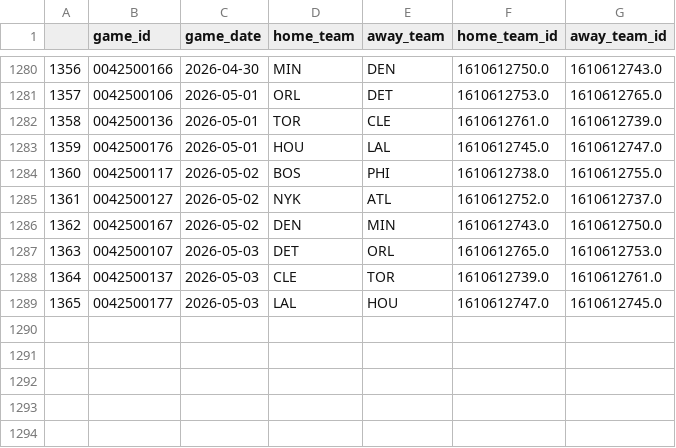
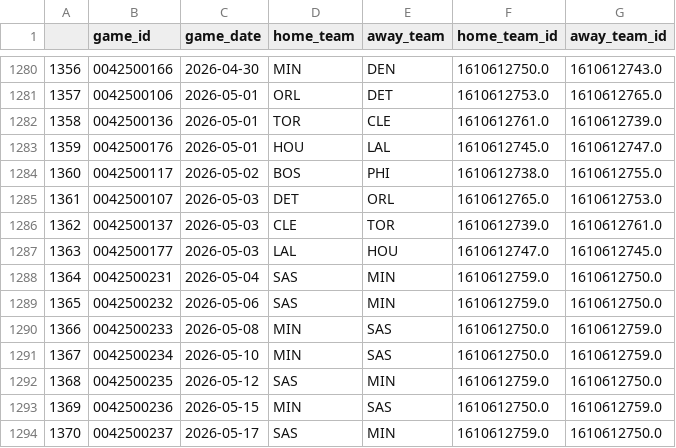
Before and after one commit to gabriel1200/site_Data, a CSV file: schedule.csv, drawn as a sheet; only a part is shown, gaps mark what is left out; removed rows and columns are numbered as before the commit, all else as after; the diff names each change by its address in the sheet, - before the commit and + after, or states it on an @@ line.

```diff
--- a/schedule.csv
+++ b/schedule.csv
-row 1285: 1361 | 0042500127 | 2026-05-02 | NYK | ATL | 1610612752.0 | 1610612737.0
-row 1286: 1362 | 0042500167 | 2026-05-02 | DEN | MIN | 1610612743.0 | 1610612750.0
@@ column A renumbered between rows 1285 and 1287 @@
+row 1288: 1364 | 0042500231 | 2026-05-04 | SAS | MIN | 1610612759.0 | 1610612750.0
+row 1289: 1365 | 0042500232 | 2026-05-06 | SAS | MIN | 1610612759.0 | 1610612750.0
+row 1290: 1366 | 0042500233 | 2026-05-08 | MIN | SAS | 1610612750.0 | 1610612759.0
+row 1291: 1367 | 0042500234 | 2026-05-10 | MIN | SAS | 1610612750.0 | 1610612759.0
+row 1292: 1368 | 0042500235 | 2026-05-12 | SAS | MIN | 1610612759.0 | 1610612750.0
+row 1293: 1369 | 0042500236 | 2026-05-15 | MIN | SAS | 1610612750.0 | 1610612759.0
+row 1294: 1370 | 0042500237 | 2026-05-17 | SAS | MIN | 1610612759.0 | 1610612750.0
```
Also changed, not shown: hustle_ps.csv, scoring_ps.csv, 27 other files.
